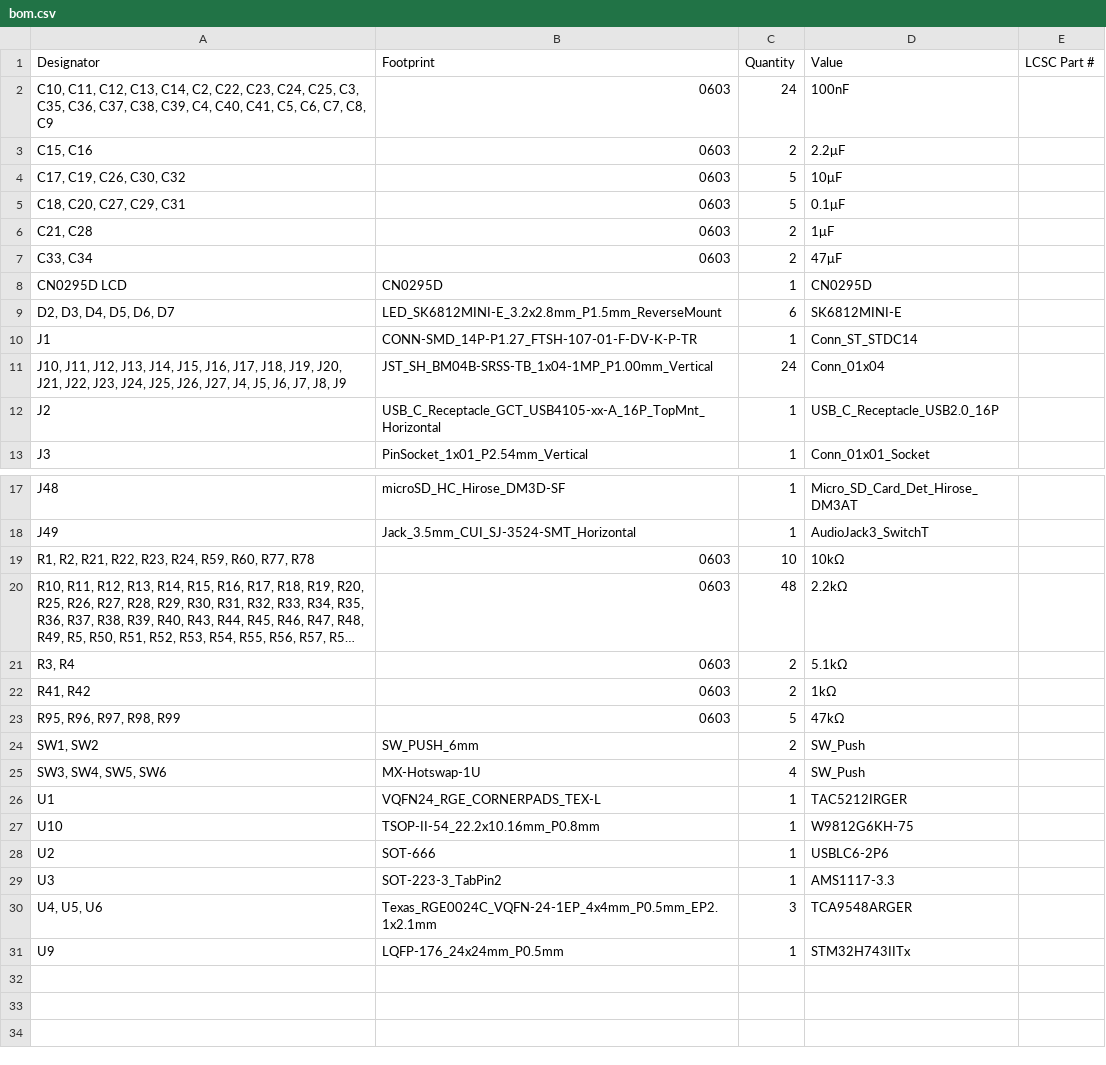
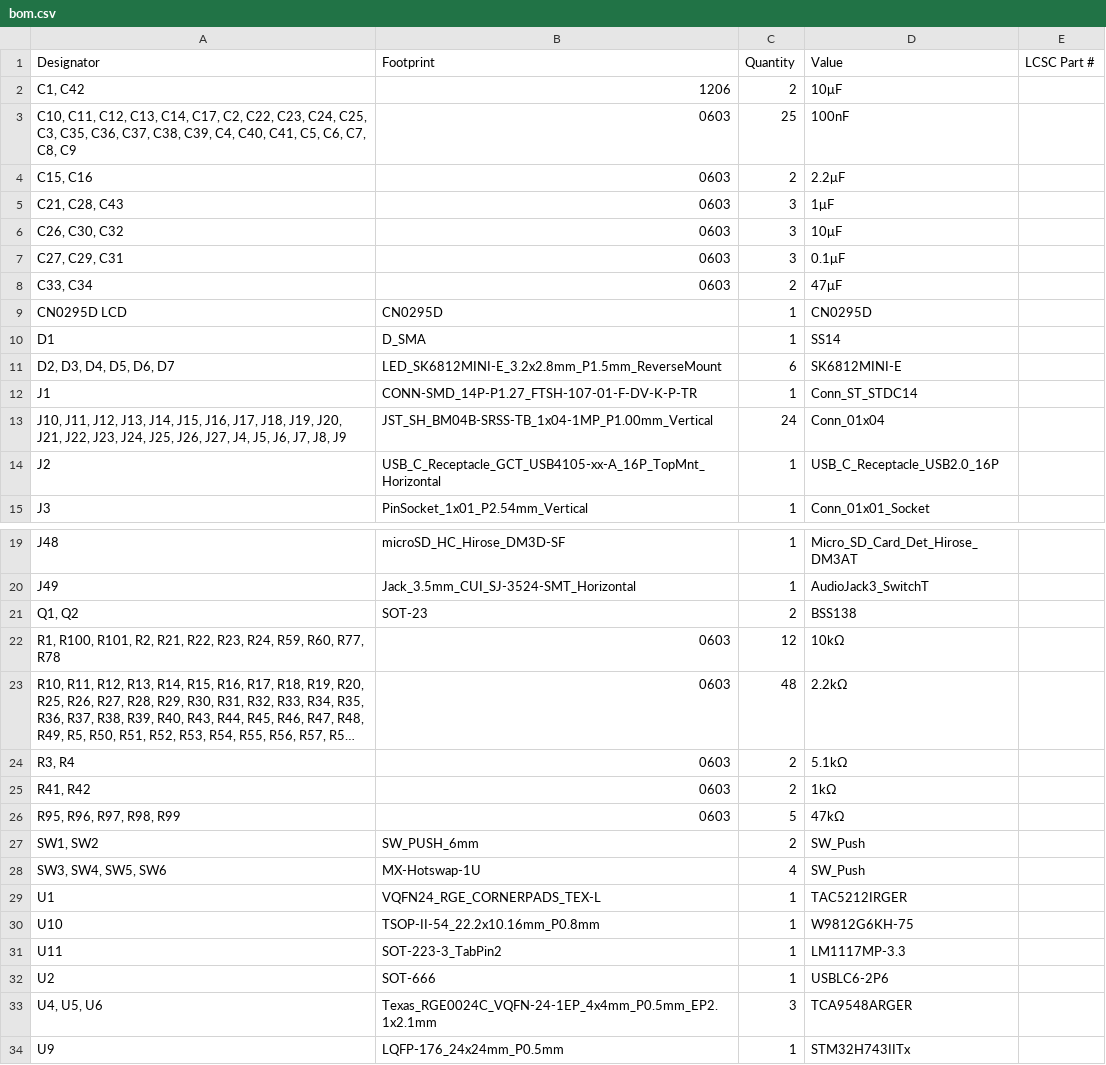
Before and after one commit to udu3324/mpe32board-midi, a CSV file: pcb/mpe32board/production/bom.csv, drawn as a sheet; only a part is shown, gaps mark what is left out; long unchanged cells end in …; removed rows and columns are numbered as before the commit, all else as after; the diff names each change by its address in the sheet, - before the commit and + after, or states it on an @@ line.

```diff
--- a/pcb/mpe32board/production/bom.csv
+++ b/pcb/mpe32board/production/bom.csv
+row 2: C1, C42 | 1206 | 2 | 10μF
-A3 (Designator): …C13, C14, C2, C22,…
+A3 (Designator): …C13, C14, C17, C2, C22,…
-C3 (Quantity): 24
+C3 (Quantity): 25
+row 5: C21, C28, C43 | 0603 | 3 | 1μF
-A6 (Designator): C17, C19, C26, C30, C32
+A6 (Designator): C26, C30, C32
-C6:C7 (Quantity): 5
+C6:C7 (Quantity): 3
-A7 (Designator): C18, C20, C27, C29, C31
+A7 (Designator): C27, C29, C31
-row 6: C21, C28 | 0603 | 2 | 1μF
+row 10: D1 | D_SMA | 1 | SS14
+row 21: Q1, Q2 | SOT-23 | 2 | BSS138
-A22 (Designator): R1, R2, R21,…
+A22 (Designator): R1, R100, R101, R2, R21,…
-C22 (Quantity): 10
+C22 (Quantity): 12
+row 31: U11 | SOT-223-3_TabPin2 | 1 | LM1117MP-3.3
-row 29: U3 | SOT-223-3_TabPin2 | 1 | AMS1117-3.3
```
Also changed, not shown: pcb/mpe32board/production/designators.csv, pcb/mpe32board/production/positions.csv, 11 other files.
